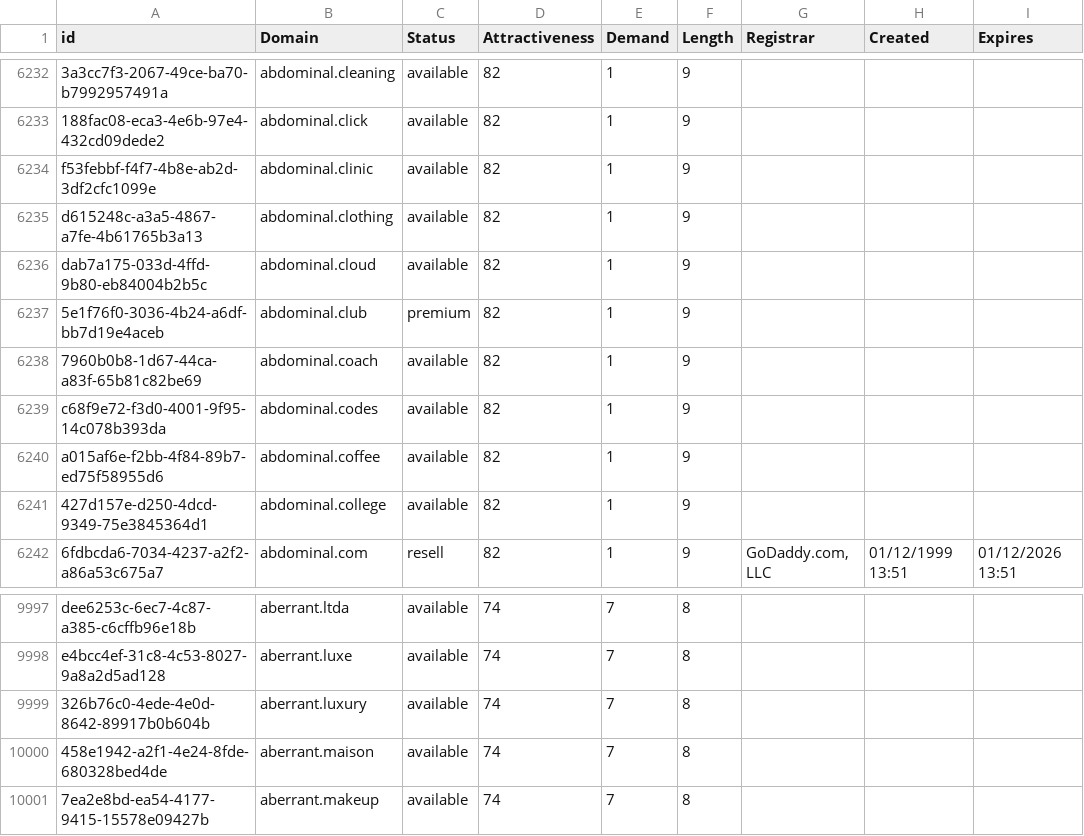
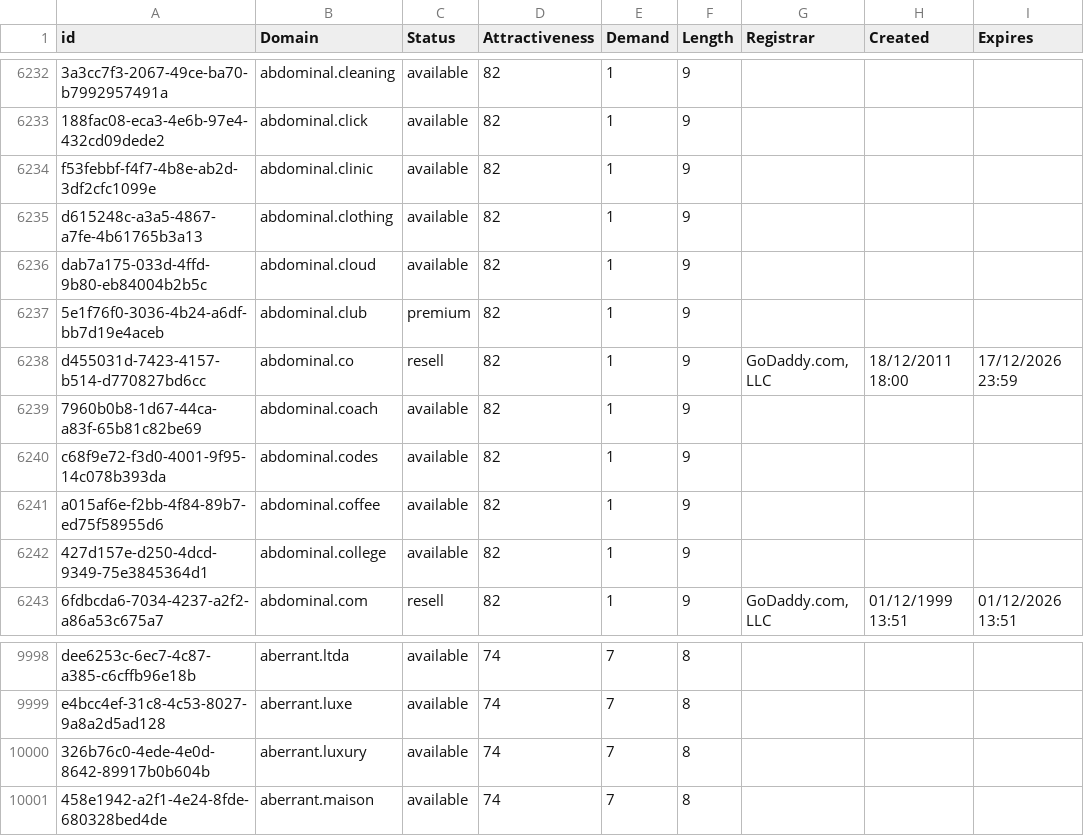
Before and after one commit to UniqueDomains/oneword-domains, a CSV file: all.csv, drawn as a sheet; only a part is shown, gaps mark what is left out; removed rows and columns are numbered as before the commit, all else as after; the diff names each change by its address in the sheet, - before the commit and + after, or states it on an @@ line.

Commit message:
Domains update

```diff
--- a/all.csv
+++ b/all.csv
+row 6238: d455031d-7423-4157-b514-d770827bd6cc | abdominal.co | resell | 82 | 1 | 9 | GoDaddy.com, LLC | 18/12/2011 18:00 | 17/12/2026 23:59
-row 10001: 7ea2e8bd-ea54-4177-9415-15578e09427b | aberrant.makeup | available | 74 | 7 | 8
```
Also changed, not shown: 2 other files.
